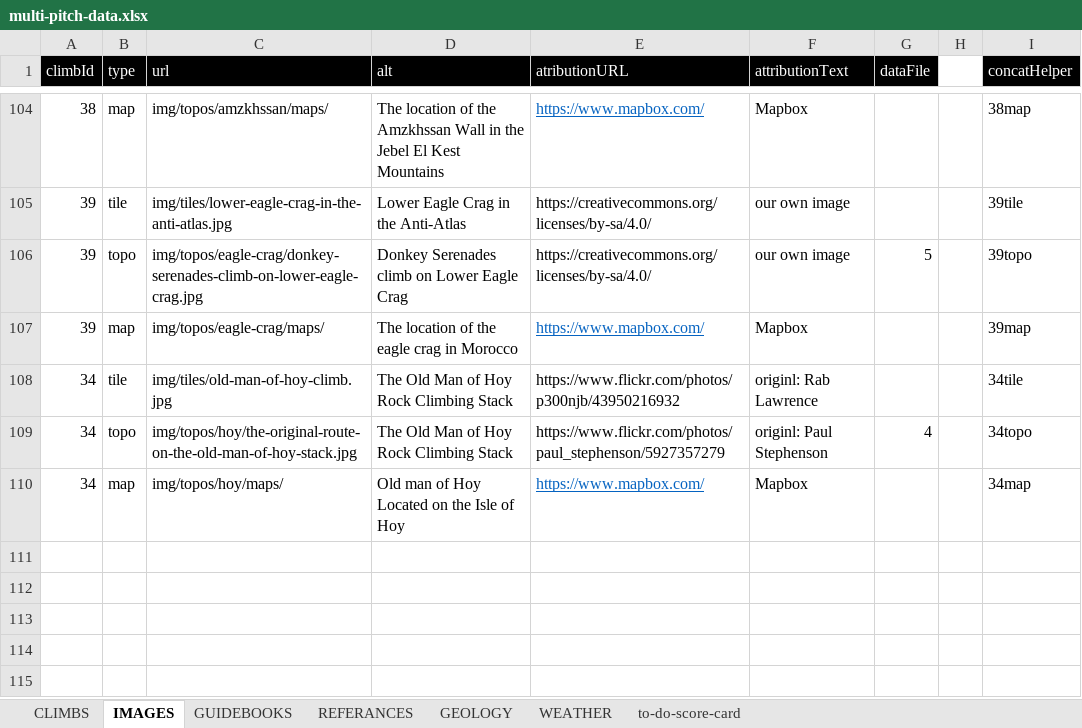
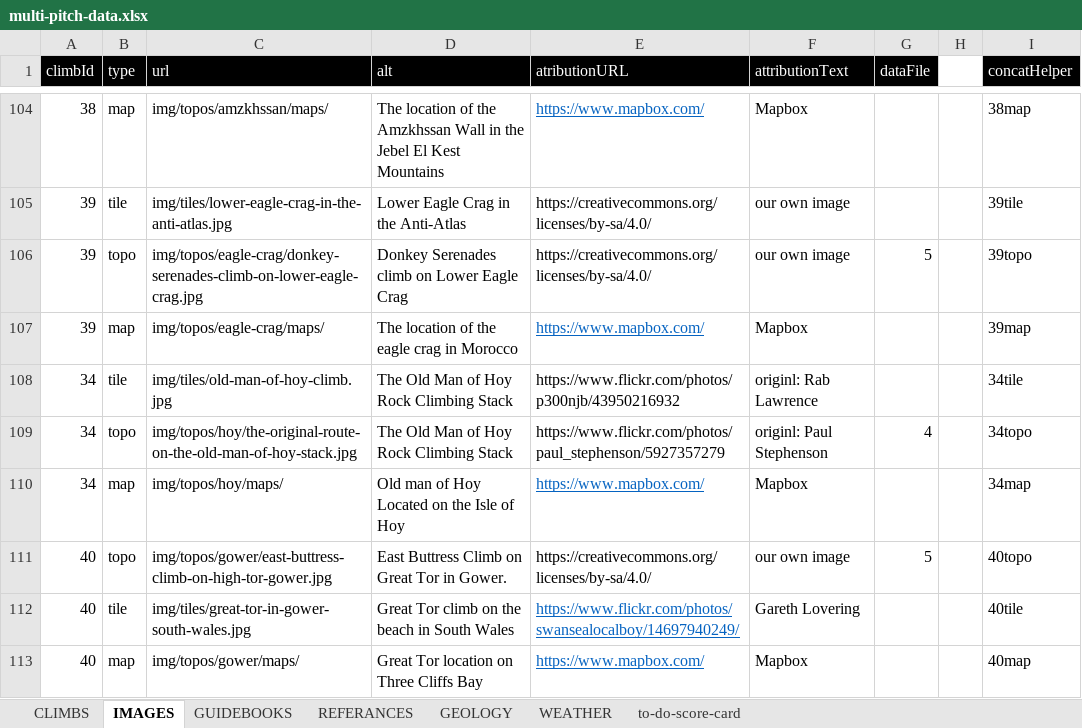
Before and after one commit to dankni/multi-pitch, an Excel workbook: working-files/multi-pitch-data.xlsx, sheet IMAGES, drawn as a sheet; only a part is shown, gaps mark what is left out; values as stored, in another font and other column widths than the file's, no borders; the diff names each change by its address in the sheet, - before the commit and + after, or states it on an @@ line.

Commit message:
finally added the climb in gower. Also fixed a minor bug where the decent lines were drawn as dotted on the canvas rather than solid

```diff
--- a/working-files/multi-pitch-data.xlsx (sheet IMAGES)
+++ b/working-files/multi-pitch-data.xlsx (sheet IMAGES)
+row 111: 40 | topo | img/topos/gower/east-buttress-climb-on-high-tor-gower.jpg | East Buttress Climb on Great Tor in Gower. | https://creativecommons.org/licenses/by-sa/4.0/ | our own image | 5 |  | 40topo
+row 112: 40 | tile | img/tiles/great-tor-in-gower-south-wales.jpg | Great Tor climb on the beach in South Wales | https://www.flickr.com/photos/swansealocalboy/14697940249/ | Gareth Lovering |  |  | 40tile
+row 113: 40 | map | img/topos/gower/maps/ | Great Tor location on Three Cliffs Bay | https://www.mapbox.com/ | Mapbox |  |  | 40map
```
Also changed, not shown: sheet WEATHER, sheet CLIMBS, sheet to-do-score-card, sheet GUIDEBOOKS, sheet REFERANCES, 29 other files.
